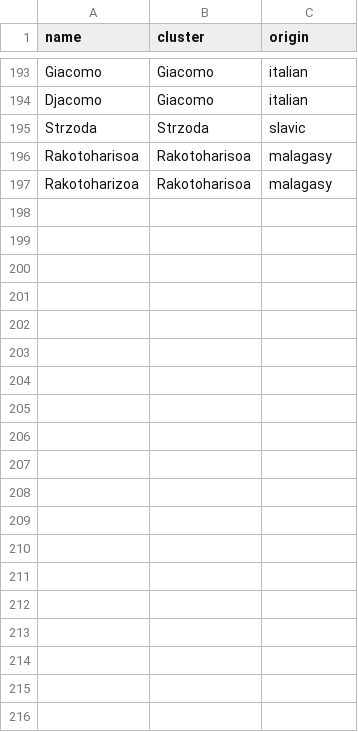
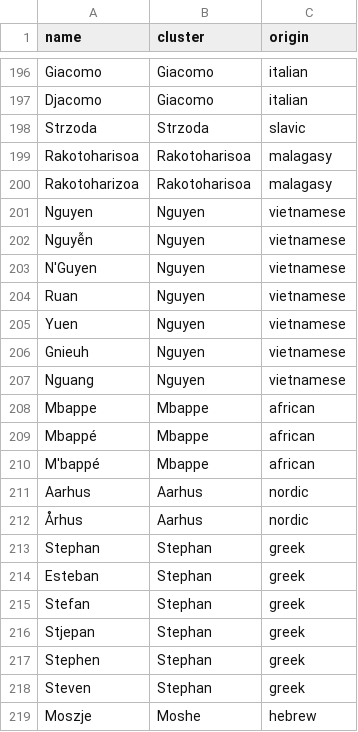
Before and after one commit to Yomguithereal/phonogram, a CSV file: data/name-variants.csv, drawn as a sheet; only a part is shown, gaps mark what is left out; the diff covers the shown part only.

Commit message:
Moar names

```diff
--- a/data/name-variants.csv
+++ b/data/name-variants.csv
@@ -197 +200,20 @@ Rakotoharisoa,Rakotoharisoa,malagasy
 Rakotoharizoa,Rakotoharisoa,malagasy
+Nguyen,Nguyen,vietnamese
+Nguyễn,Nguyen,vietnamese
+N'Guyen,Nguyen,vietnamese
+Ruan,Nguyen,vietnamese
+Yuen,Nguyen,vietnamese
+Gnieuh,Nguyen,vietnamese
+Nguang,Nguyen,vietnamese
+Mbappe,Mbappe,african
+Mbappé,Mbappe,african
+M'bappé,Mbappe,african
+Aarhus,Aarhus,nordic
+Århus,Aarhus,nordic
+Stephan,Stephan,greek
+Esteban,Stephan,greek
+Stefan,Stephan,greek
+Stjepan,Stephan,greek
+Stephen,Stephan,greek
+Steven,Stephan,greek
+Moszje,Moshe,hebrew
```
Also changed, not shown: 36 added rows elsewhere in this file.
